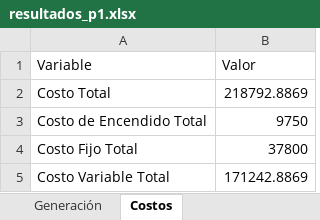
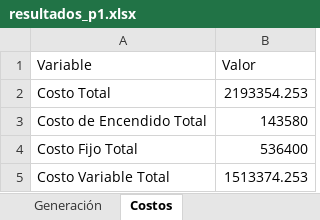
Before and after one commit to benstighe/Operacion-Economica, an Excel workbook: resultados_p1.xlsx, sheet Costos, drawn as a sheet; values as stored, in another font and other column widths than the file's, no borders; the diff names each change by its address in the sheet, - before the commit and + after, or states it on an @@ line.

```diff
--- a/resultados_p1.xlsx (sheet Costos)
+++ b/resultados_p1.xlsx (sheet Costos)
-B2 (Valor): 218792.8869
+B2 (Valor): 2193354.253
-B3 (Valor): 9750
+B3 (Valor): 143580
-B4 (Valor): 37800
+B4 (Valor): 536400
-B5 (Valor): 171242.8869
+B5 (Valor): 1513374.253
```
Also changed, not shown: sheet Generación, sheet Estado ON-OFF, 3 other files.
